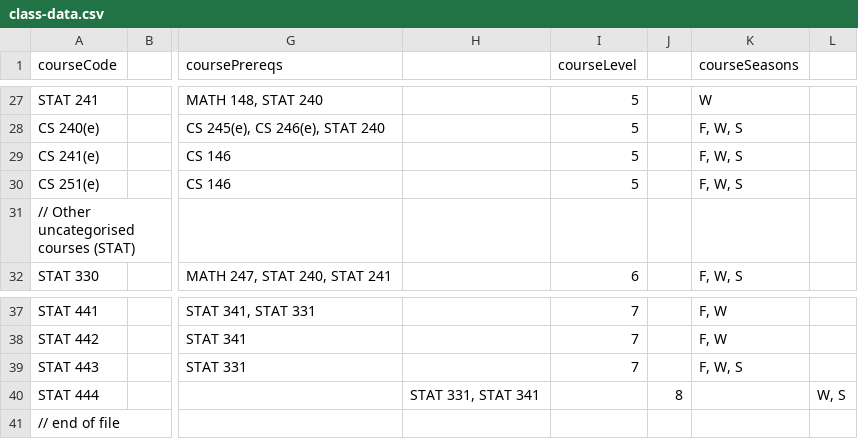
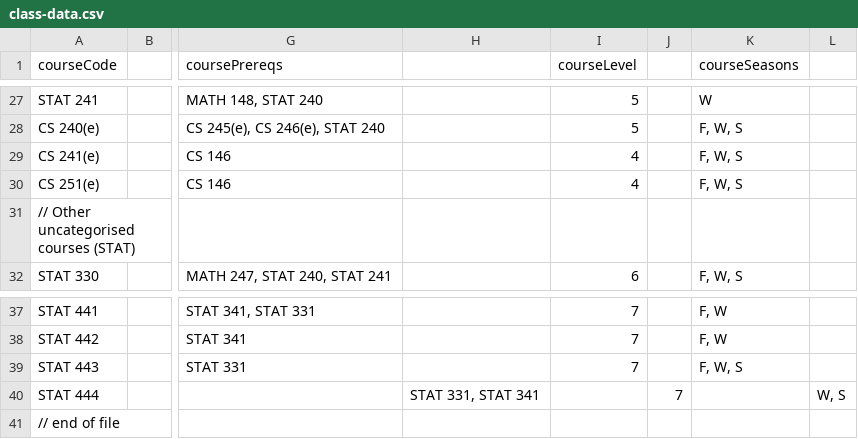
Before and after one commit to mcpenguin/my-course-graph, a CSV file: class-data.csv, drawn as a sheet; only a part is shown, gaps mark what is left out; the diff names each change by its address in the sheet, - before the commit and + after, or states it on an @@ line.

Commit message:
fixed levels of certain courses

```diff
--- a/class-data.csv
+++ b/class-data.csv
-I29:I30 (courseLevel): 5
+I29:I30 (courseLevel): 4
-J40: 8
+J40: 7
```
Also changed, not shown: 1 other file.
